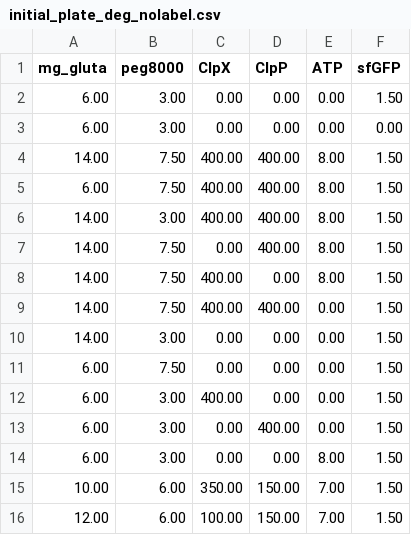
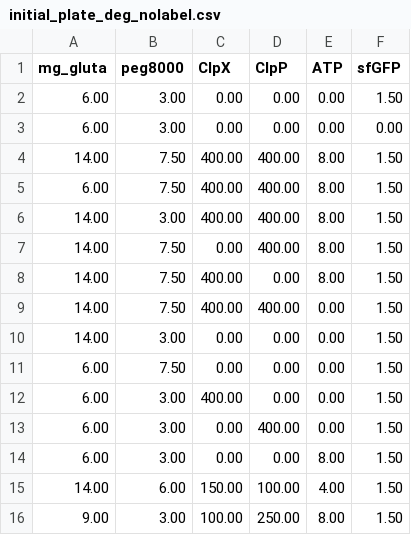
Before and after one commit to SilviaPiatino/Thesis, a CSV file: data_deg/initial_plate_deg_nolabel.csv, drawn as a sheet.

```diff
--- a/data_deg/initial_plate_deg_nolabel.csv
+++ b/data_deg/initial_plate_deg_nolabel.csv
@@ -14,3 +14,3 @@ mg_gluta; peg8000; ClpX; ClpP; ATP; sfGFP
 6.00;3.00;0.00;0.00;8.00;1.50
-10.00;6.00;350.00;150.00;7.00;1.50
-12.00;6.00;100.00;150.00;7.00;1.50
+14.00;6.00;150.00;100.00;4.00;1.50
+9.00;3.00;100.00;250.00;8.00;1.50
```
Also changed, not shown: 1 other file.
